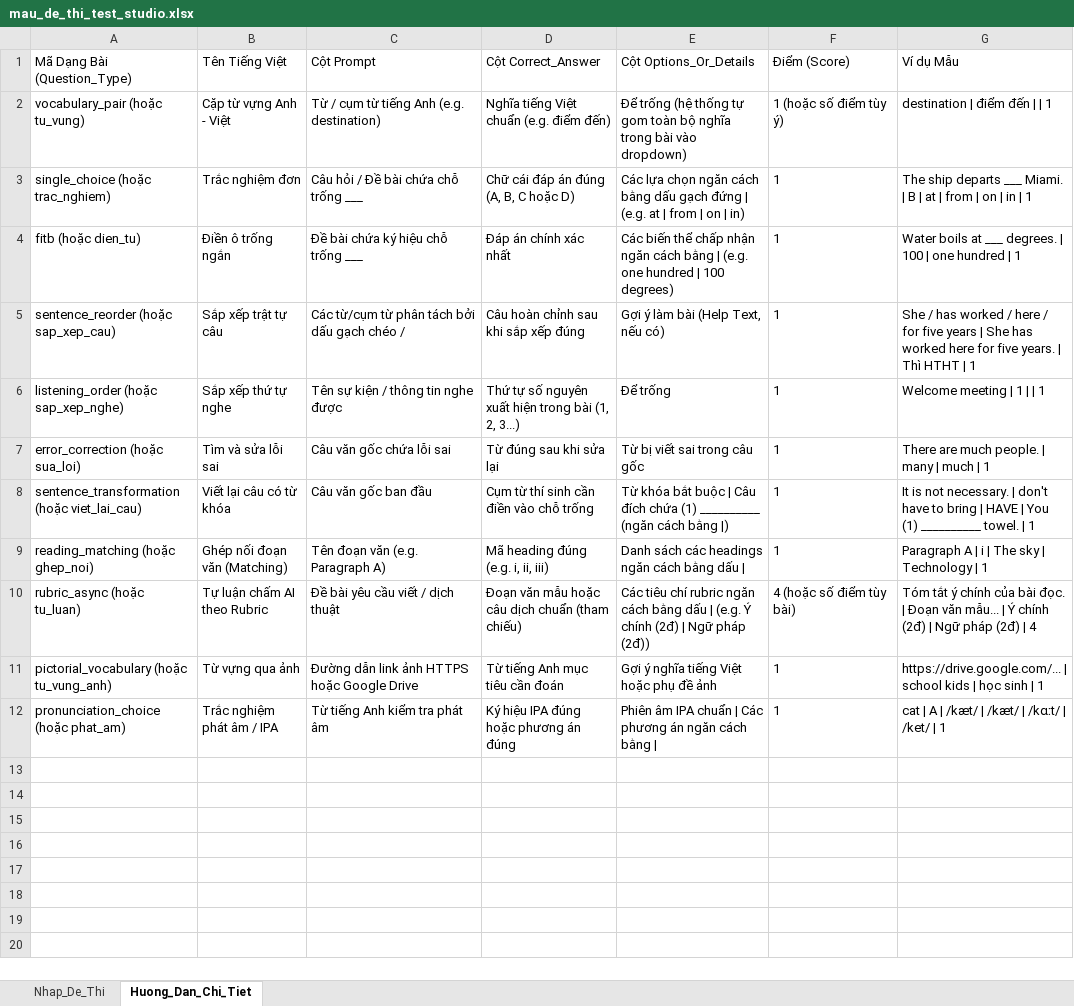
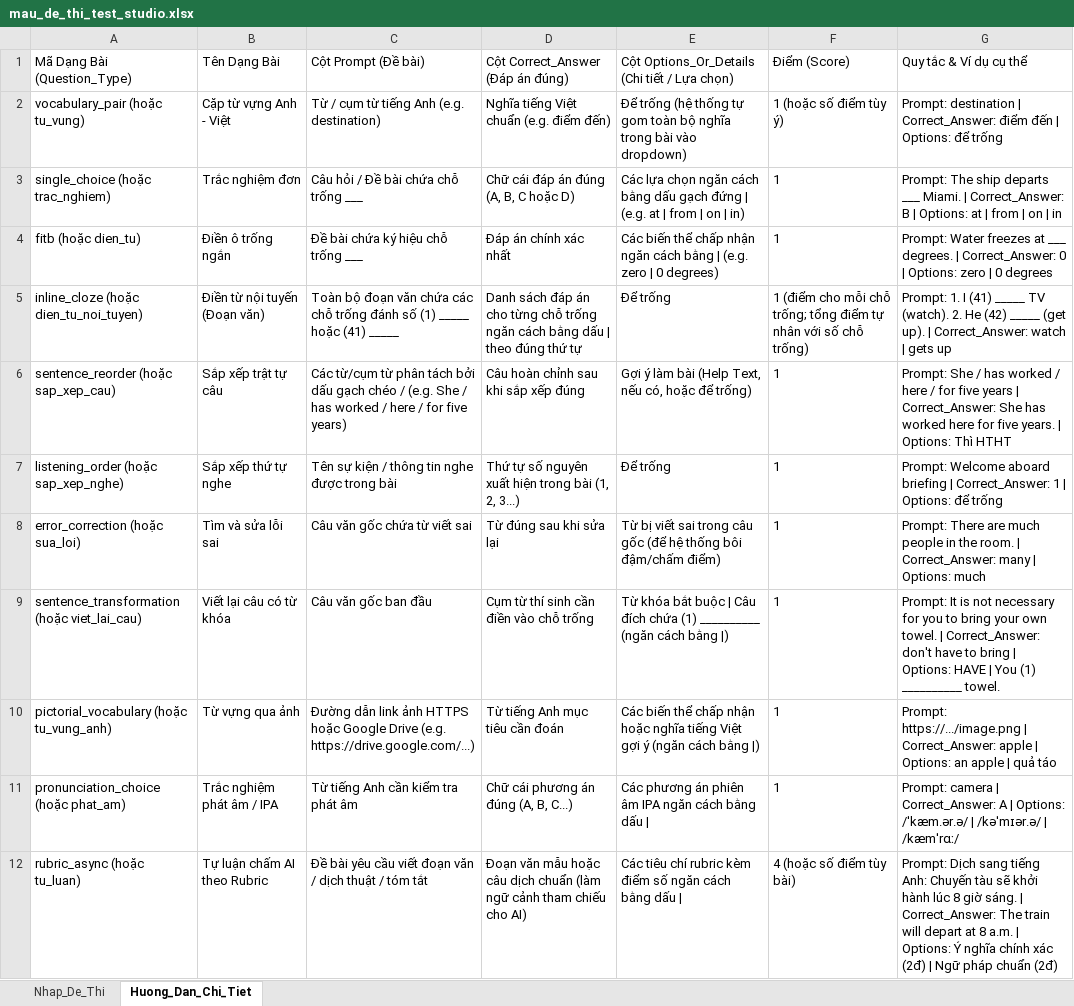
Before and after one commit to anhnd2102/webtest34-learning-frontend, an Excel workbook: term-tests/teacher-dashboard/assets/templates/mau_de_thi_test_studio.xlsx, sheet Huong_Dan_Chi_Tiet, drawn as a sheet; values as stored, in another font and other column widths than the file's, no borders; removed rows and columns are numbered as before the commit, all else as after; the diff names each change by its address in the sheet, - before the commit and + after, or states it on an @@ line.

Commit message:
fix(studio): support 2-sheet excel upload via xlsx vendor, enhance modal borders, and add inline cloze guide

```diff
--- a/term-tests/teacher-dashboard/assets/templates/mau_de_thi_test_studio.xlsx (sheet Huong_Dan_Chi_Tiet)
+++ b/term-tests/teacher-dashboard/assets/templates/mau_de_thi_test_studio.xlsx (sheet Huong_Dan_Chi_Tiet)
-B1: Tên Tiếng Việt
+B1: Tên Dạng Bài
-C1: Cột Prompt
+C1: Cột Prompt (Đề bài)
-D1: Cột Correct_Answer
+D1: Cột Correct_Answer (Đáp án đúng)
-E1: Cột Options_Or_Details
+E1: Cột Options_Or_Details (Chi tiết / Lựa chọn)
-G1: Ví dụ Mẫu
+G1: Quy tắc & Ví dụ cụ thể
-G2: destination | điểm đến | | 1
+G2: Prompt: destination | Correct_Answer: điểm đến | Options: để trống
-G3: The ship departs ___ Miami. | B | at | from | on | in | 1
+G3: Prompt: The ship departs ___ Miami. | Correct_Answer: B | Options: at | from | on | in
-E4: …| (e.g. one hundred | 100 degrees)
+E4: …| (e.g. zero | 0 degrees)
-G4: Water boils at ___ degrees. | 100 | one hundred | 1
+G4: Prompt: Water freezes at ___ degrees. | Correct_Answer: 0 | Options: zero | 0 degrees
+row 5: inline_cloze (hoặc dien_tu_noi_tuyen) | Điền từ nội tuyến (Đoạn văn) | Toàn bộ đoạn văn chứa các chỗ trống đánh số (1) _____ hoặc (41) _____ | Danh sách đáp án cho từng chỗ trống ngăn cách bằng dấu | theo đúng thứ tự | Để trống | 1 (điểm cho mỗi chỗ trống; tổng điểm tự nhân với số chỗ trống) | Prompt: 1. I (41) _____ TV (watch). 2. He (42) _____ (get up). | Correct_Answer: watch | gets up
-C6: …chéo /
+C6: …chéo / (e.g. She / has worked / here / for five years)
-E6: Gợi ý làm bài (Help Text, nếu có)
+E6: Gợi ý làm bài (Help Text, nếu có, hoặc để trống)
-G6: She / has worked / here / for five years | She has worked here for five years. | Thì HTHT | 1
+G6: Prompt: She / has worked / here / for five years | Correct_Answer: She has worked here for five years. | Options: Thì HTHT
-C7: Tên sự kiện / thông tin nghe được
+C7: Tên sự kiện / thông tin nghe được trong bài
-G7: Welcome meeting | 1 | | 1
+G7: Prompt: Welcome aboard briefing | Correct_Answer: 1 | Options: để trống
-C8: Câu văn gốc chứa lỗi sai
+C8: Câu văn gốc chứa từ viết sai
-E8: Từ bị viết sai trong câu gốc
+E8: Từ bị viết sai trong câu gốc (để hệ thống bôi đậm/chấm điểm)
-G8: There are much people. | many | much | 1
+G8: Prompt: There are much people in the room. | Correct_Answer: many | Options: much
-G9: It is not necessary. | don't have to bring | HAVE | You (1) __________ towel. | 1
+G9: Prompt: It is not necessary for you to bring your own towel. | Correct_Answer: don't have to bring | Options: HAVE | You (1) __________ towel.
-row 9: reading_matching (hoặc ghep_noi) | Ghép nối đoạn văn (Matching) | Tên đoạn văn (e.g. Paragraph A) | Mã heading đúng (e.g. i, ii, iii) | Danh sách các headings ngăn cách bằng dấu | | 1 | Paragraph A | i | The sky | Technology | 1
-row 10: rubric_async (hoặc tu_luan) | Tự luận chấm AI theo Rubric | Đề bài yêu cầu viết / dịch thuật | Đoạn văn mẫu hoặc câu dịch chuẩn (tham chiếu) | Các tiêu chí rubric ngăn cách bằng dấu | (e.g. Ý chính (2đ) | Ngữ pháp (2đ)) | 4 (hoặc số điểm tùy bài) | Tóm tắt ý chính của bài đọc. | Đoạn văn mẫu... | Ý chính (2đ) | Ngữ pháp (2đ) | 4
-C10: …Google Drive
+C10: …Google Drive (e.g. https://drive.google.com/...)
-E10: Gợi ý nghĩa tiếng Việt hoặc phụ đề ảnh
+E10: Các biến thể chấp nhận hoặc nghĩa tiếng Việt gợi ý (ngăn cách bằng |)
-G10: https://drive.google.com/... | school kids | học sinh | 1
+G10: Prompt: https://.../image.png | Correct_Answer: apple | Options: an apple | quả táo
-C11: Từ tiếng Anh kiểm tra phát âm
+C11: Từ tiếng Anh cần kiểm tra phát âm
-D11: Ký hiệu IPA đúng hoặc phương án đúng
+D11: Chữ cái phương án đúng (A, B, C...)
-E11: Phiên âm IPA chuẩn | Các phương án ngăn cách bằng |
+E11: Các phương án phiên âm IPA ngăn cách bằng dấu |
-G11: cat | A | /kæt/ | /kæt/ | /kɑːt/ | /ket/ | 1
+G11: Prompt: camera | Correct_Answer: A | Options: /ˈkæm.ər.ə/ | /kəˈmɪər.ə/ | /kæmˈrɑː/
+row 12: rubric_async (hoặc tu_luan) | Tự luận chấm AI theo Rubric | Đề bài yêu cầu viết đoạn văn / dịch thuật / tóm tắt | Đoạn văn mẫu hoặc câu dịch chuẩn (làm ngữ cảnh tham chiếu cho AI) | Các tiêu chí rubric kèm điểm số ngăn cách bằng dấu | | 4 (hoặc số điểm tùy bài) | Prompt: Dịch sang tiếng Anh: Chuyến tàu sẽ khởi hành lúc 8 giờ sáng. | Correct_Answer: The train will depart at 8 a.m. | Options: Ý nghĩa chính xác (2đ) | Ngữ pháp chuẩn (2đ)
```
Also changed, not shown: sheet Nhap_De_Thi, 4 other files.
